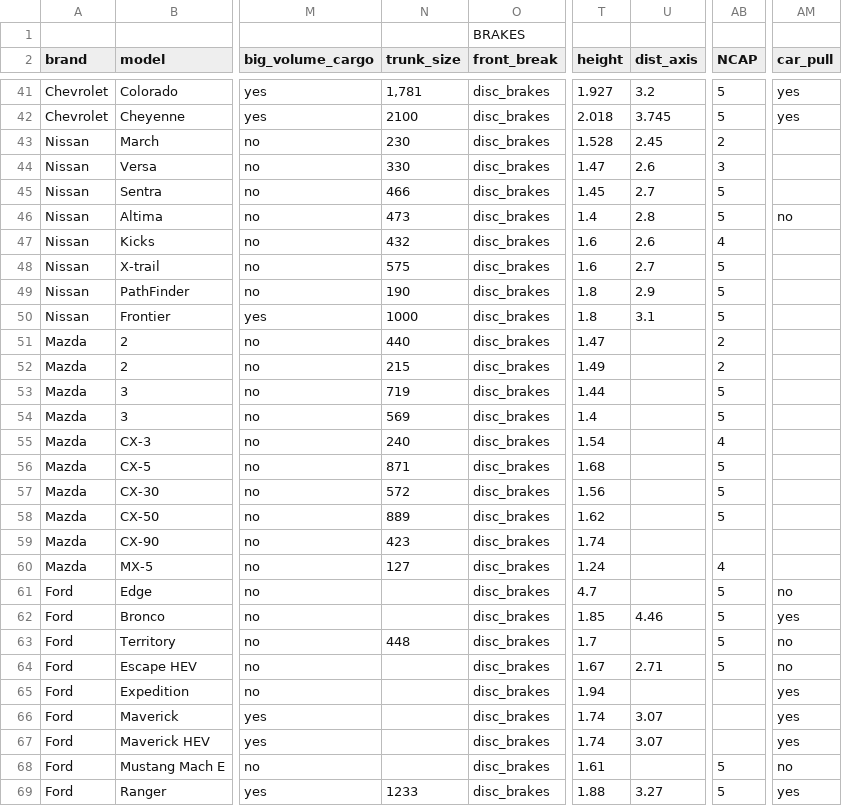
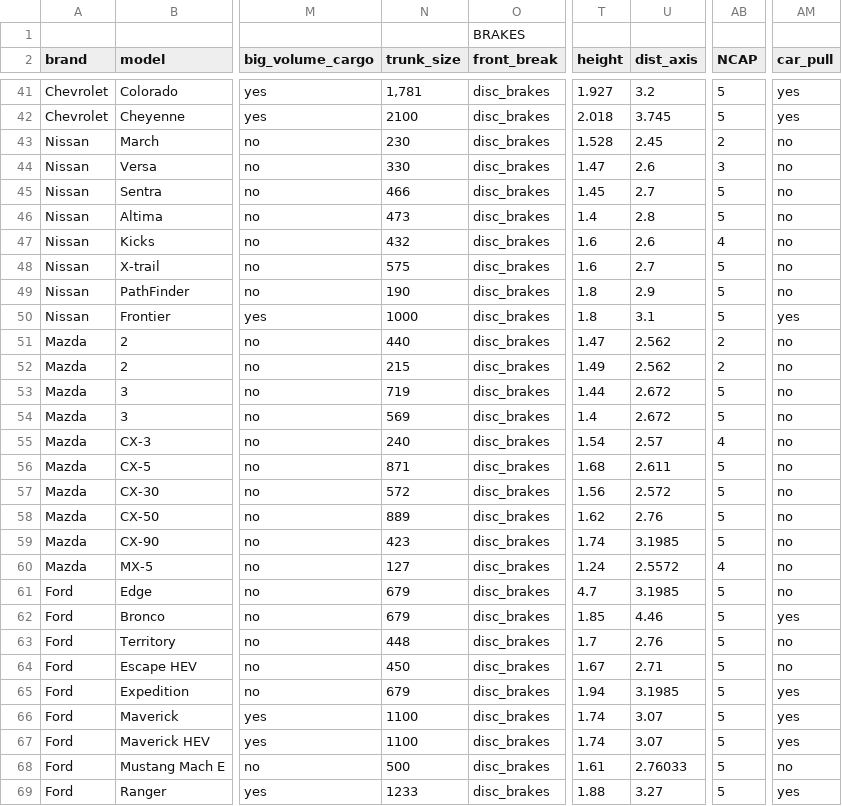
Before and after one commit to yaqui-bytes/car-sense-Analytics, a CSV file: car_dataset_v2.csv, drawn as a sheet; only a part is shown, gaps mark what is left out; the diff covers the shown part only; the diff names each change by its address in the sheet, - before the commit and + after, or states it on an @@ line.

Commit message:
Updated dataset trunk_size values

```diff
--- a/car_dataset_v2.csv
+++ b/car_dataset_v2.csv
-AM43:AM45 (car_pull): (empty)
+AM43:AM45 (car_pull): no
-AM47:AM49 (car_pull): (empty)
+AM47:AM49 (car_pull): no
-AM50 (car_pull): (empty)
+AM50 (car_pull): yes
-U51:U52 (dist_axis): (empty)
+U51:U52 (dist_axis): 2.562
-AM51:AM60 (car_pull): (empty)
+AM51:AM60 (car_pull): no
-U53:U54 (dist_axis): (empty)
+U53:U54 (dist_axis): 2.672
-U55 (dist_axis): (empty)
+U55 (dist_axis): 2.57
-U56 (dist_axis): (empty)
+U56 (dist_axis): 2.611
-U57 (dist_axis): (empty)
+U57 (dist_axis): 2.572
-U58 (dist_axis): (empty)
+U58 (dist_axis): 2.76
-U59 (dist_axis): (empty)
+U59 (dist_axis): 3.1985
-AB59 (NCAP): (empty)
+AB59 (NCAP): 5
-U60 (dist_axis): (empty)
+U60 (dist_axis): 2.5572
-N61:N62 (trunk_size): (empty)
+N61:N62 (trunk_size): 679
-U61 (dist_axis): (empty)
+U61 (dist_axis): 3.1985
-U63 (dist_axis): (empty)
+U63 (dist_axis): 2.76
-N64 (trunk_size): (empty)
+N64 (trunk_size): 450
-N65 (trunk_size): (empty)
+N65 (trunk_size): 679
-U65 (dist_axis): (empty)
+U65 (dist_axis): 3.1985
-AB65:AB67 (NCAP): (empty)
+AB65:AB67 (NCAP): 5
-N66:N67 (trunk_size): (empty)
+N66:N67 (trunk_size): 1100
-N68 (trunk_size): (empty)
+N68 (trunk_size): 500
-U68 (dist_axis): (empty)
+U68 (dist_axis): 2.76033
```
Also changed, not shown: 29 edited cells elsewhere in this file.
